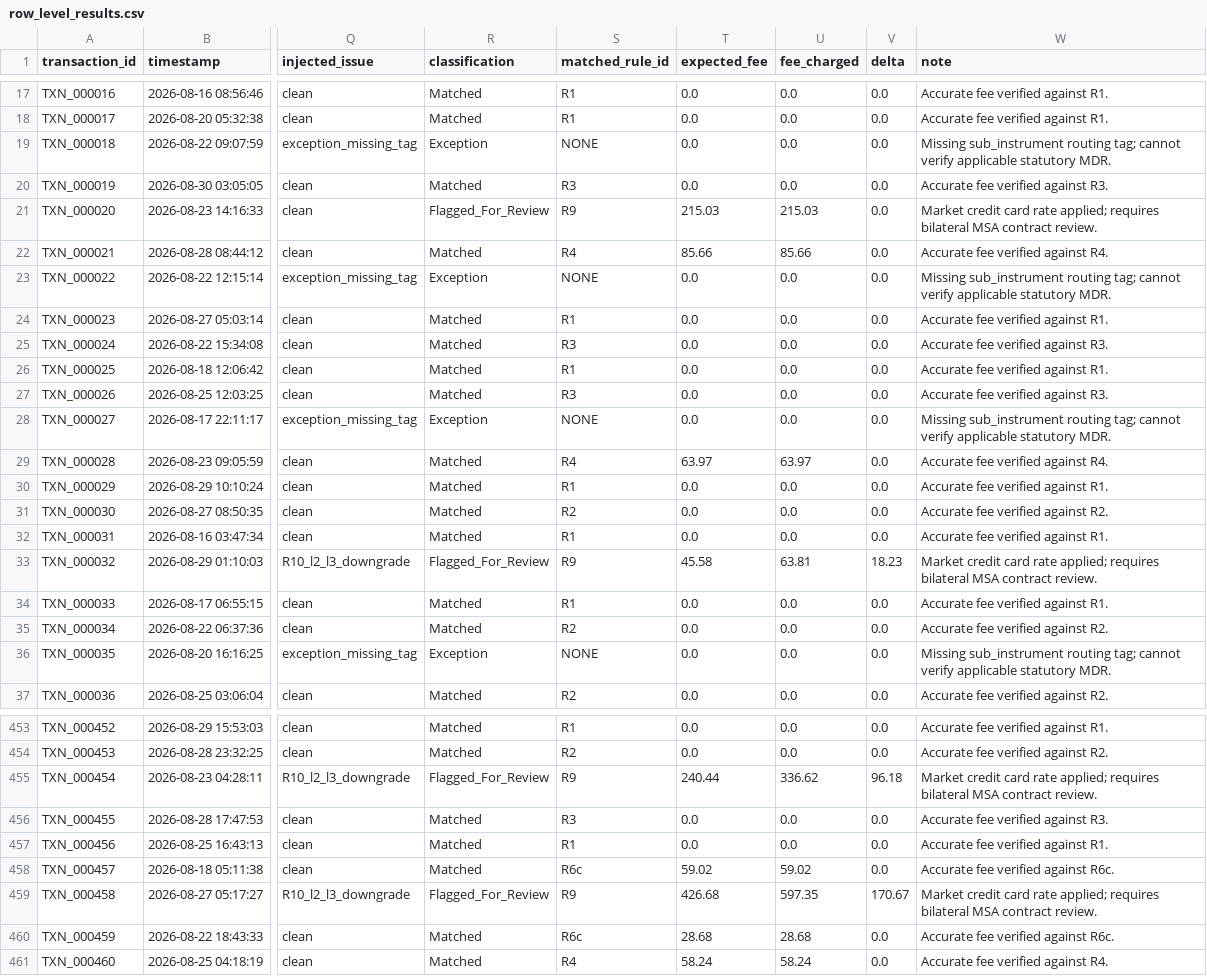
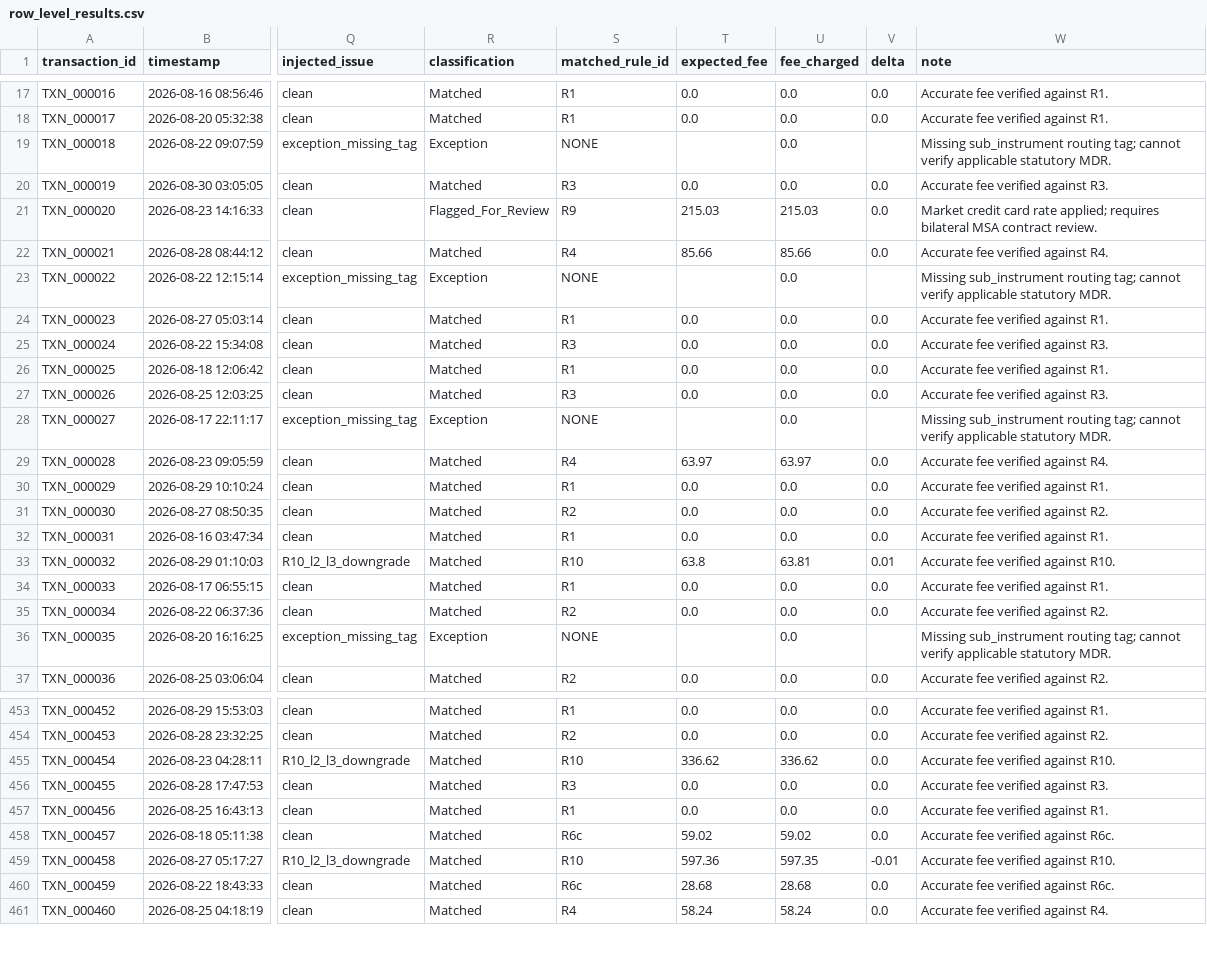
Before and after one commit to xsopunk/interdrift, a CSV file: data/processed/row_level_results.csv, drawn as a sheet; only a part is shown, gaps mark what is left out; the diff covers the shown part only; the diff names each change by its address in the sheet, - before the commit and + after, or states it on an @@ line.

```diff
--- a/data/processed/row_level_results.csv
+++ b/data/processed/row_level_results.csv
-T19 (expected_fee): 0.0
+T19 (expected_fee): (empty)
-V19 (delta): 0.0
+V19 (delta): (empty)
-T23 (expected_fee): 0.0
+T23 (expected_fee): (empty)
-V23 (delta): 0.0
+V23 (delta): (empty)
-T28 (expected_fee): 0.0
+T28 (expected_fee): (empty)
-V28 (delta): 0.0
+V28 (delta): (empty)
-R33 (classification): Flagged_For_Review
+R33 (classification): Matched
-S33 (matched_rule_id): R9
+S33 (matched_rule_id): R10
-T33 (expected_fee): 45.58
+T33 (expected_fee): 63.8
-V33 (delta): 18.23
+V33 (delta): 0.01
-W33 (note): Market credit card rate applied; requires bilateral MSA contract review.
+W33 (note): Accurate fee verified against R10.
-T36 (expected_fee): 0.0
+T36 (expected_fee): (empty)
-V36 (delta): 0.0
+V36 (delta): (empty)
-R455 (classification): Flagged_For_Review
+R455 (classification): Matched
-S455 (matched_rule_id): R9
+S455 (matched_rule_id): R10
-T455 (expected_fee): 240.44
+T455 (expected_fee): 336.62
-V455 (delta): 96.18
+V455 (delta): 0.0
-W455 (note): Market credit card rate applied; requires bilateral MSA contract review.
+W455 (note): Accurate fee verified against R10.
-R459 (classification): Flagged_For_Review
+R459 (classification): Matched
-S459 (matched_rule_id): R9
+S459 (matched_rule_id): R10
-T459 (expected_fee): 426.68
+T459 (expected_fee): 597.36
-V459 (delta): 170.67
+V459 (delta): -0.01
-W459 (note): Market credit card rate applied; requires bilateral MSA contract review.
+W459 (note): Accurate fee verified against R10.
```
Also changed, not shown: 139 edited cells elsewhere in this file, data/processed/row_level_results_with_explanations.csv, 6 other files.
